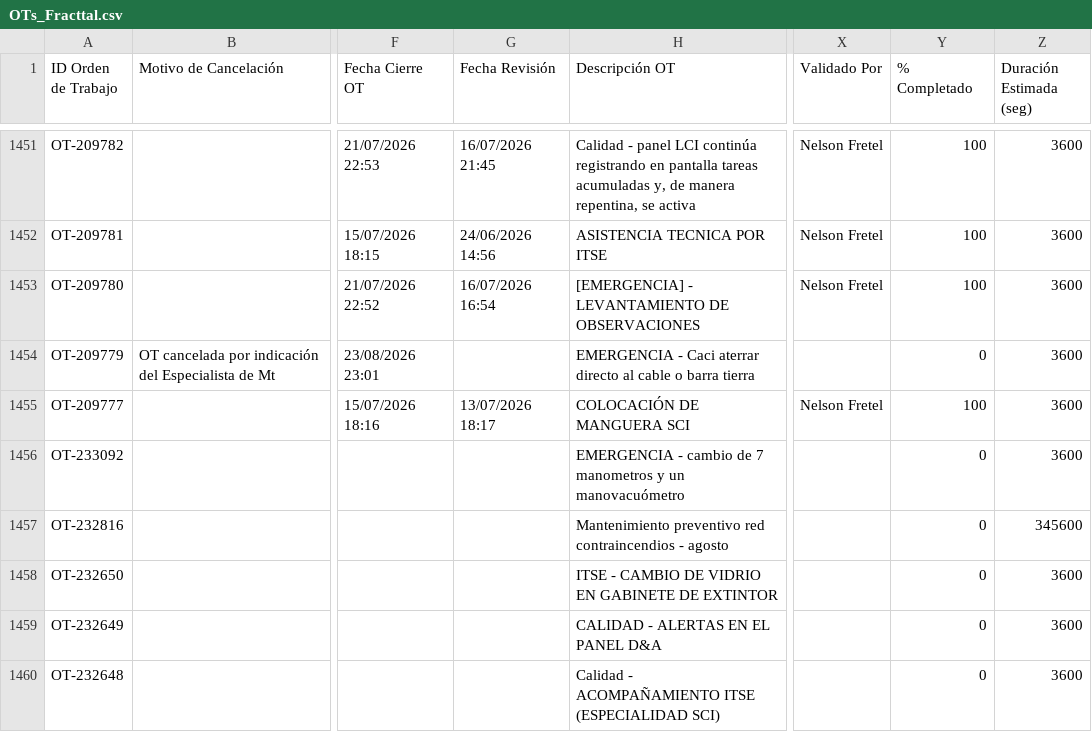
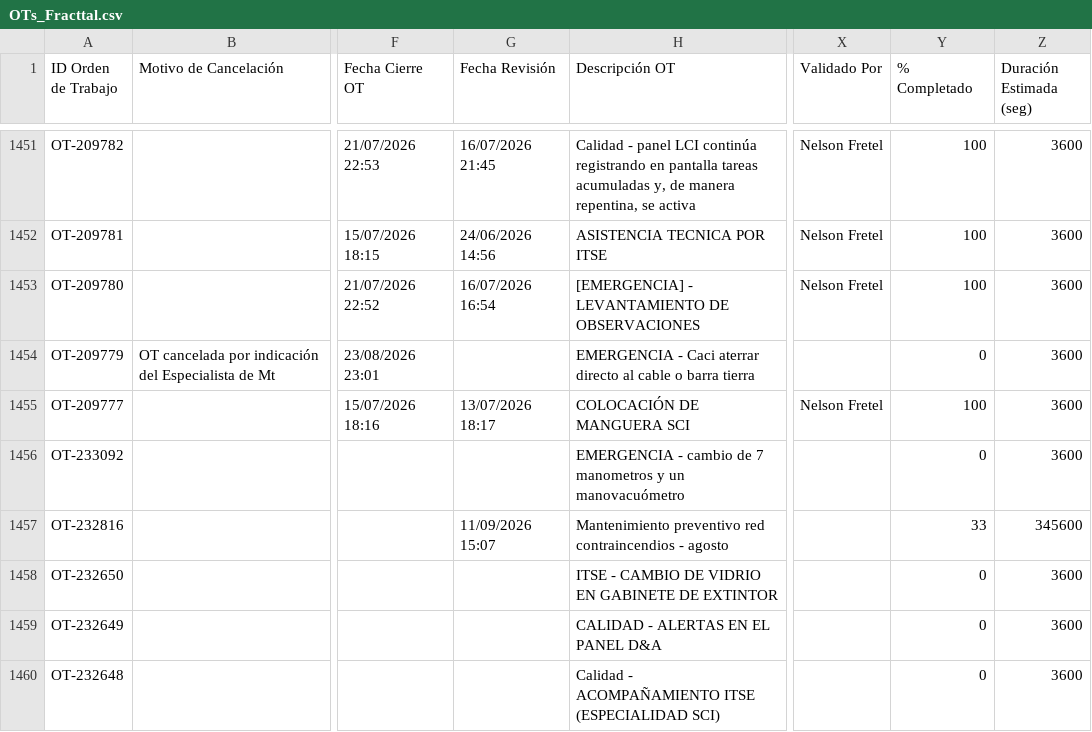
Before and after one commit to Andres-St1/fracttal-ots, a CSV file: OTs_Fracttal.csv, drawn as a sheet; only a part is shown, gaps mark what is left out; the diff names each change by its address in the sheet, - before the commit and + after, or states it on an @@ line.

```diff
--- a/OTs_Fracttal.csv
+++ b/OTs_Fracttal.csv
-G1457 (Fecha Revisión): (empty)
+G1457 (Fecha Revisión): 11/09/2026 15:07
-Y1457 (% Completado): 0
+Y1457 (% Completado): 33
```
